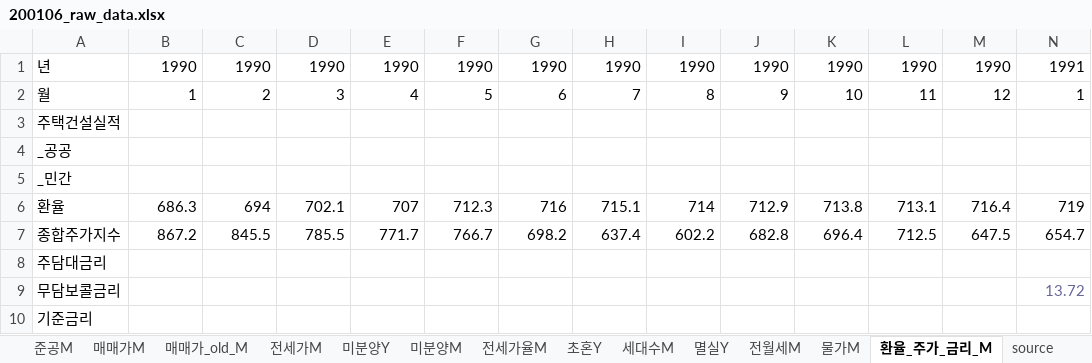
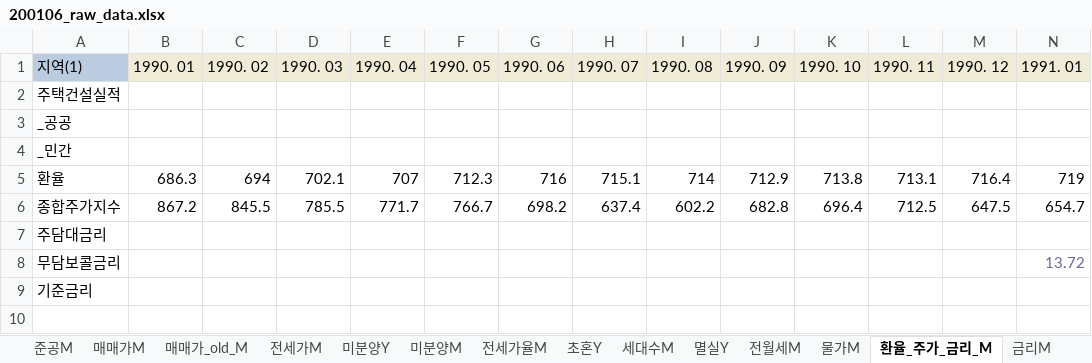
Before and after one commit to kdlsh/DeepLearning_codes, an Excel workbook: AlphaReal/raw_data/200106_raw_data.xlsx, sheet 환율_주가_금리_M, drawn as a sheet; only a part is shown; values as stored, in another font and other column widths than the file's, no borders; charts and pictures not drawn; removed rows and columns are numbered as before the commit, all else as after; rows hold the shown columns only; the diff names each change by its address in the sheet, - before the commit and + after, or states it on an @@ line.

```diff
--- a/AlphaReal/raw_data/200106_raw_data.xlsx (sheet 환율_주가_금리_M)
+++ b/AlphaReal/raw_data/200106_raw_data.xlsx (sheet 환율_주가_금리_M)
+sheet tab: 금리M
-row 1: 년 | 1990 | 1990 | 1990 | 1990 | 1990 | 1990 | 1990 | 1990 | 1990 | 1990 | 1990 | 1990 | 1991
-row 2: 월 | 1 | 2 | 3 | 4 | 5 | 6 | 7 | 8 | 9 | 10 | 11 | 12 | 1
+row 1: 지역(1) | 1990. 01 | 1990. 02 | 1990. 03 | 1990. 04 | 1990. 05 | 1990. 06 | 1990. 07 | 1990. 08 | 1990. 09 | 1990. 10 | 1990. 11 | 1990. 12 | 1991. 01
```
Also changed, not shown: sheet 전월세M, charts or pictures, 13 other files.
